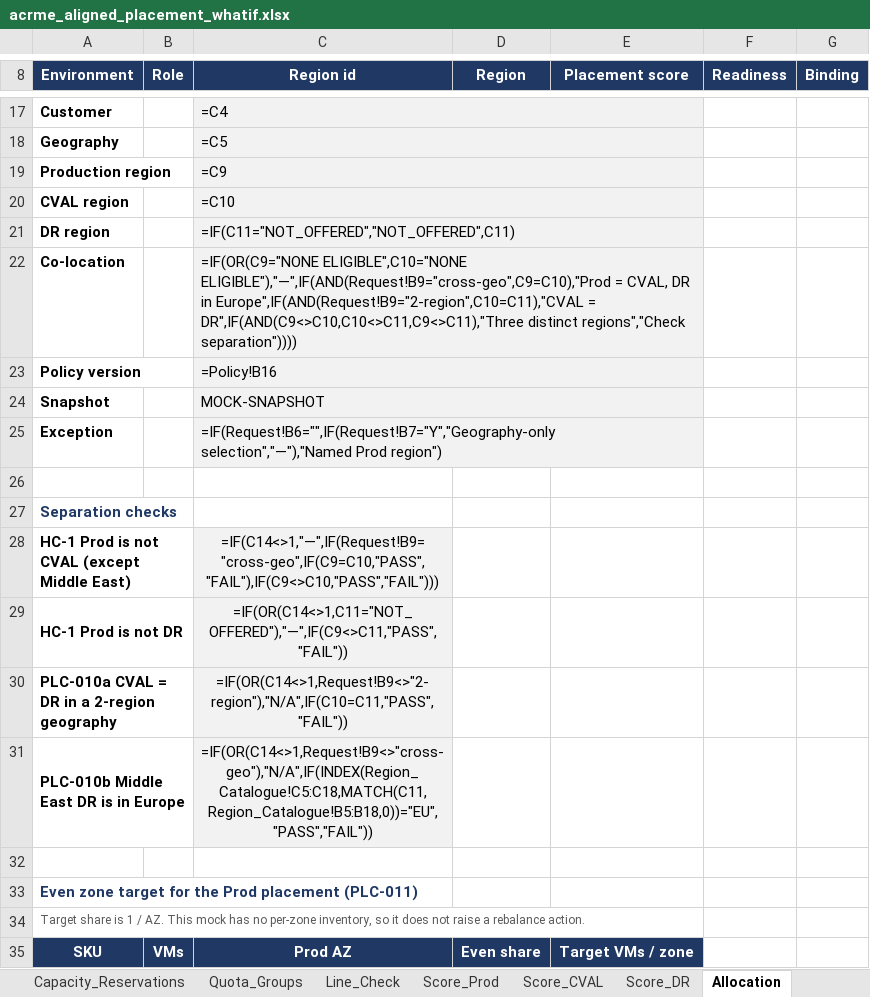
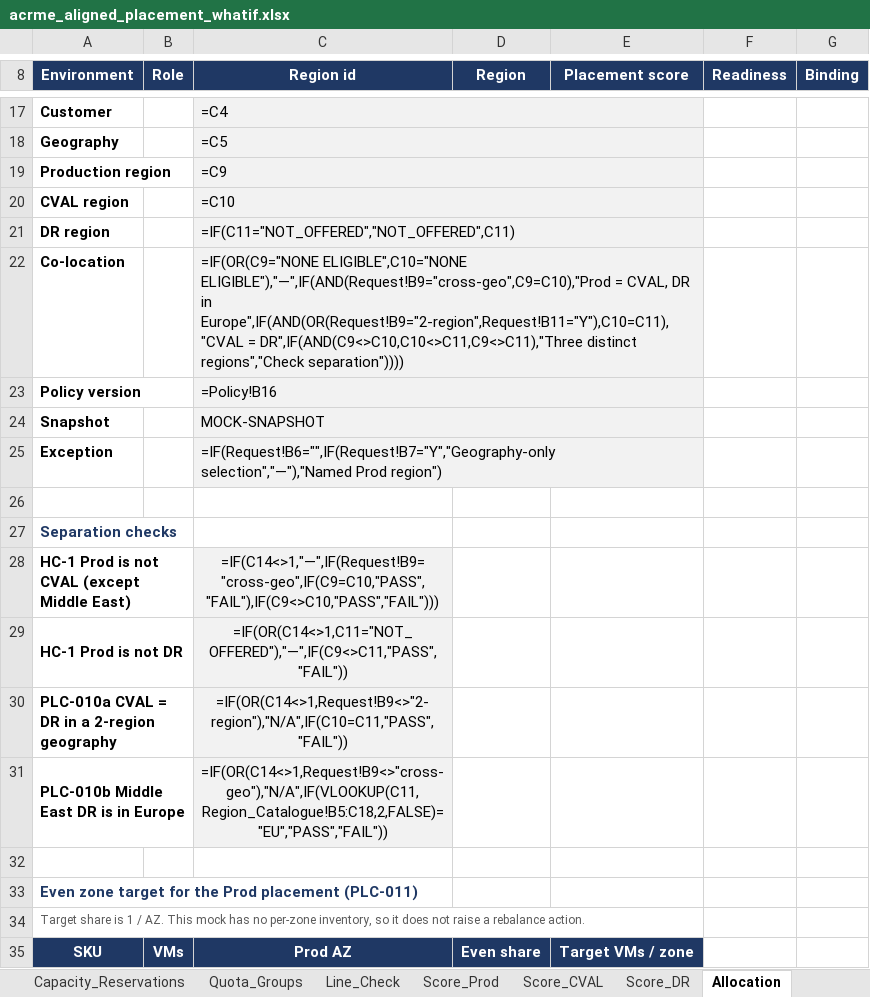
Before and after one commit to vishnu4573/acrme-capacity-reservation, an Excel workbook: Mockups/acrme_aligned_placement_whatif.xlsx, sheet Allocation, drawn as a sheet; only a part is shown, gaps mark what is left out; values as stored, in another font and other column widths than the file's, no borders; formulas without a stored value are shown as written; conditional formats not drawn; the diff names each change by its address in the sheet, - before the commit and + after, or states it on an @@ line.

```diff
--- a/Mockups/acrme_aligned_placement_whatif.xlsx (sheet Allocation)
+++ b/Mockups/acrme_aligned_placement_whatif.xlsx (sheet Allocation)
-C22 (Region id): …DR in Europe",IF(AND(Request!B9="2-region",C10=C11),"CVAL = DR",IF(AND(C9<>C10,C10<>C11,C9<>C11),"Three…
+C22 (Region id): …DR in Europe",IF(AND(OR(Request!B9="2-region",Request!B11="Y"),C10=C11),"CVAL = DR",IF(AND(C9<>C10,C10<>C11,C9<>C11),"Three…
-C31 (Region id): =IF(OR(C14<>1,Request!B9<>"cross-geo"),"N/A",IF(INDEX(Region_Catalogue!C5:C18,MATCH(C11,Region_Catalogue!B5:B18,0))="EU","PASS","FAIL"))
+C31 (Region id): =IF(OR(C14<>1,Request!B9<>"cross-geo"),"N/A",IF(VLOOKUP(C11,Region_Catalogue!B5:C18,2,FALSE)="EU","PASS","FAIL"))
```
Also changed, not shown: sheet Score_DR, sheet Policy, sheet Request, sheet ReadMe, 2 other files.
